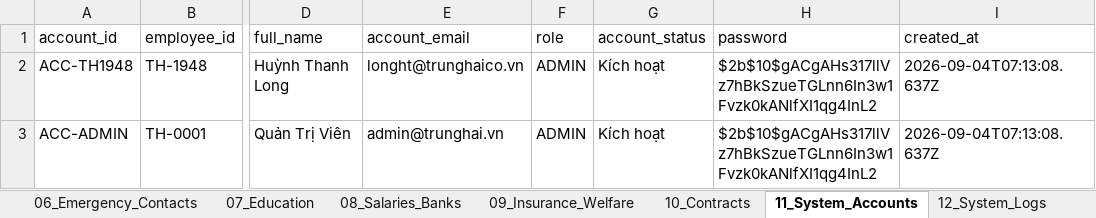
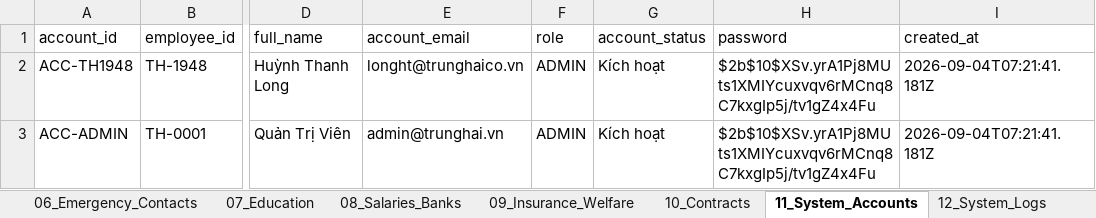
Before and after one commit to longkenzy/hrm-trunghai, an Excel workbook: HRM_Database_Normalized.xlsx, sheet 11_System_Accounts, drawn as a sheet; only a part is shown, gaps mark what is left out; values as stored, in another font and other column widths than the file's, no borders; the diff names each change by its address in the sheet, - before the commit and + after, or states it on an @@ line.

```diff
--- a/HRM_Database_Normalized.xlsx (sheet 11_System_Accounts)
+++ b/HRM_Database_Normalized.xlsx (sheet 11_System_Accounts)
-H2:H3 (password): $2b$10$gACgAHs317llVz7hBkSzueTGLnn6In3w1Fvzk0kANlfXI1qg4InL2
+H2:H3 (password): $2b$10$XSv.yrA1Pj8MUts1XMIYcuxvqv6rMCnq8C7kxgIp5j/tv1gZ4x4Fu
-I2:I3 (created_at): 2026-09-04T07:13:08.637Z
+I2:I3 (created_at): 2026-09-04T07:21:41.181Z
```
Also changed, not shown: 3 other files.
